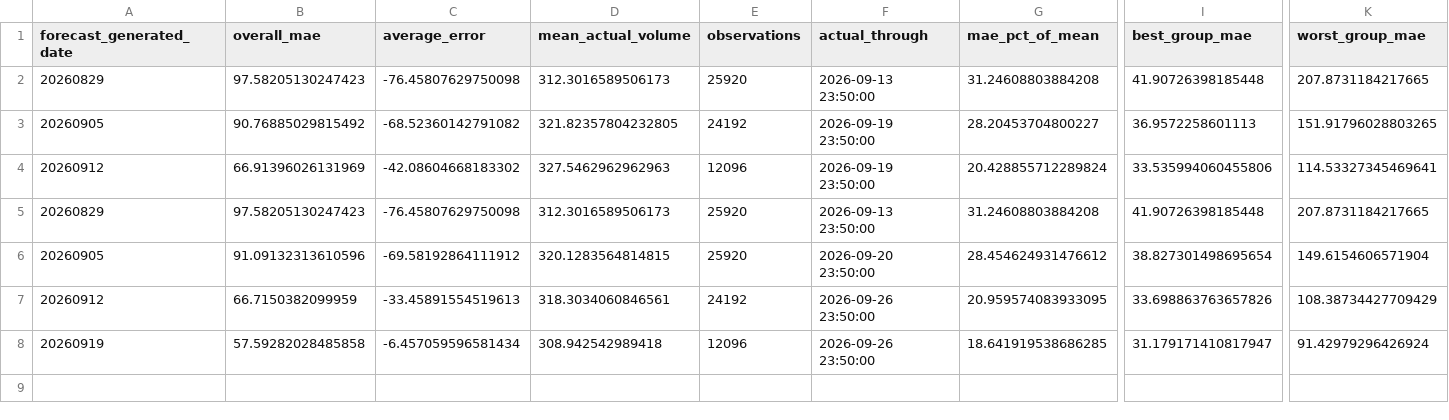
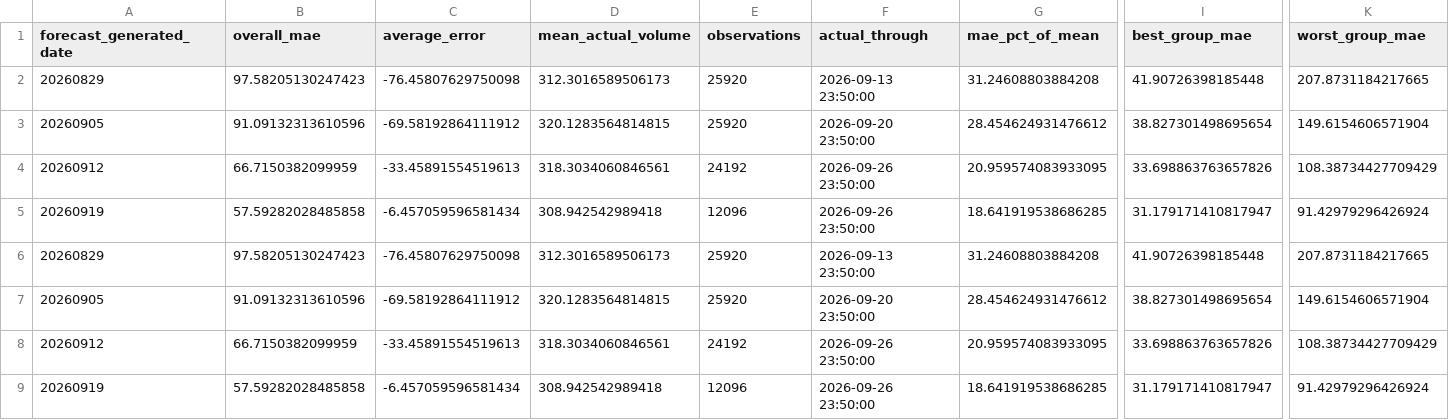
Before and after one commit to SethKauf/CRZ-Dashboard, a CSV file: data/forecast_evaluations/evaluation_summary.csv, drawn as a sheet; only a part is shown, gaps mark what is left out; rows hold the shown columns only; the diff names each change by its address in the sheet, - before the commit and + after, or states it on an @@ line.

```diff
--- a/data/forecast_evaluations/evaluation_summary.csv
+++ b/data/forecast_evaluations/evaluation_summary.csv
-B3 (overall_mae): 90.76885029815492
+B3 (overall_mae): 91.09132313610596
-C3 (average_error): -68.52360142791082
+C3 (average_error): -69.58192864111912
-D3 (mean_actual_volume): 321.82357804232805
+D3 (mean_actual_volume): 320.1283564814815
-E3 (observations): 24192
+E3 (observations): 25920
-F3 (actual_through): 2026-09-19 23:50:00
+F3 (actual_through): 2026-09-20 23:50:00
-G3 (mae_pct_of_mean): 28.20453704800227
+G3 (mae_pct_of_mean): 28.454624931476612
-I3 (best_group_mae): 36.9572258601113
+I3 (best_group_mae): 38.827301498695654
-K3 (worst_group_mae): 151.91796028803265
+K3 (worst_group_mae): 149.6154606571904
-B4 (overall_mae): 66.91396026131969
+B4 (overall_mae): 66.7150382099959
-C4 (average_error): -42.08604668183302
+C4 (average_error): -33.45891554519613
-D4 (mean_actual_volume): 327.5462962962963
+D4 (mean_actual_volume): 318.3034060846561
-E4 (observations): 12096
+E4 (observations): 24192
-F4 (actual_through): 2026-09-19 23:50:00
+F4 (actual_through): 2026-09-26 23:50:00
-G4 (mae_pct_of_mean): 20.428855712289824
+G4 (mae_pct_of_mean): 20.959574083933095
-I4 (best_group_mae): 33.535994060455806
+I4 (best_group_mae): 33.698863763657826
-K4 (worst_group_mae): 114.53327345469641
+K4 (worst_group_mae): 108.38734427709429
+row 5: 20260919 | 57.59282028485858 | -6.457059596581434 | 308.942542989418 | 12096 | 2026-09-26 23:50:00 | 18.641919538686285 | 31.179171410817947 | 91.42979296426924
```
Also changed, not shown: data/forecast_evaluations/evaluation_by_group.csv, 1 other file.
